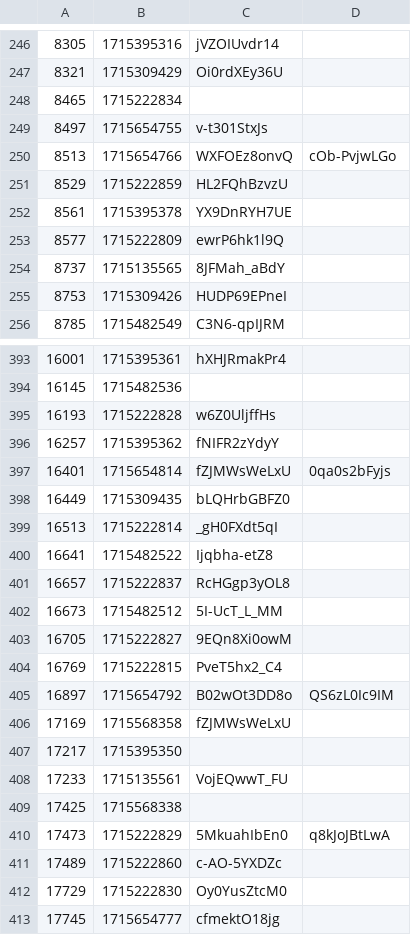
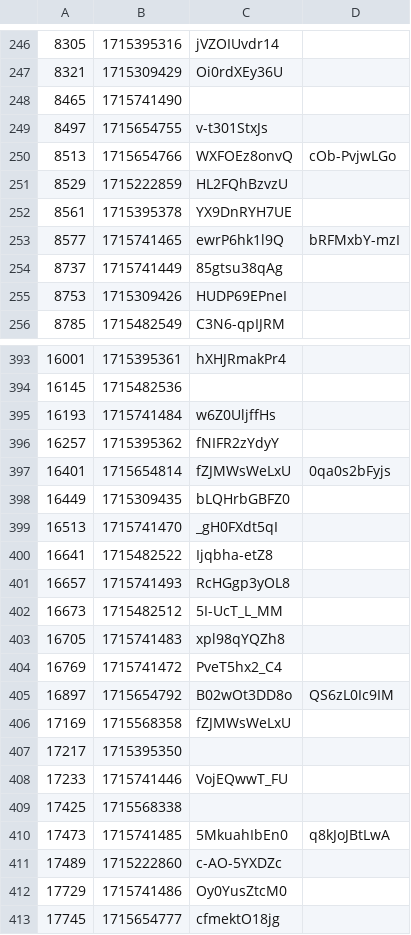
Before and after one commit to volodymyrspace/assets, a CSV file: definitions/videos.csv, drawn as a sheet; only a part is shown, gaps mark what is left out; the diff covers the shown part only.

Commit message:
videos - Wed May 15 2024

```diff
--- a/definitions/videos.csv
+++ b/definitions/videos.csv
@@ -247,3 +247,3 @@
 8321,1715309429,Oi0rdXEy36U
-8465,1715222834,
+8465,1715741490,
 8497,1715654755,v-t301StxJs
@@ -252,4 +252,4 @@
 8561,1715395378,YX9DnRYH7UE
-8577,1715222809,ewrP6hk1l9Q
-8737,1715135565,8JFMah_aBdY
+8577,1715741465,ewrP6hk1l9Q,bRFMxbY-mzI
+8737,1715741449,85gtsu38qAg
 8753,1715309426,HUDP69EPneI
@@ -394,3 +394,3 @@
 16145,1715482536,
-16193,1715222828,w6Z0UljffHs
+16193,1715741484,w6Z0UljffHs
 16257,1715395362,fNIFR2zYdyY
@@ -398,8 +398,8 @@
 16449,1715309435,bLQHrbGBFZ0
-16513,1715222814,_gH0FXdt5qI
+16513,1715741470,_gH0FXdt5qI
 16641,1715482522,Ijqbha-etZ8
-16657,1715222837,RcHGgp3yOL8
+16657,1715741493,RcHGgp3yOL8
 16673,1715482512,5I-UcT_L_MM
-16705,1715222827,9EQn8Xi0owM
-16769,1715222815,PveT5hx2_C4
+16705,1715741483,xpl98qYQZh8
+16769,1715741472,PveT5hx2_C4
 16897,1715654792,B02wOt3DD8o,QS6zL0Ic9IM
@@ -407,7 +407,7 @@
 17217,1715395350,
-17233,1715135561,VojEQwwT_FU
+17233,1715741446,VojEQwwT_FU
 17425,1715568338,
-17473,1715222829,5MkuahIbEn0,q8kJoJBtLwA
+17473,1715741485,5MkuahIbEn0,q8kJoJBtLwA
 17489,1715222860,c-AO-5YXDZc
-17729,1715222830,Oy0YusZtcM0
+17729,1715741486,Oy0YusZtcM0
 17745,1715654777,cfmektO18jg
```
Also changed, not shown: 95 edited cells elsewhere in this file.
